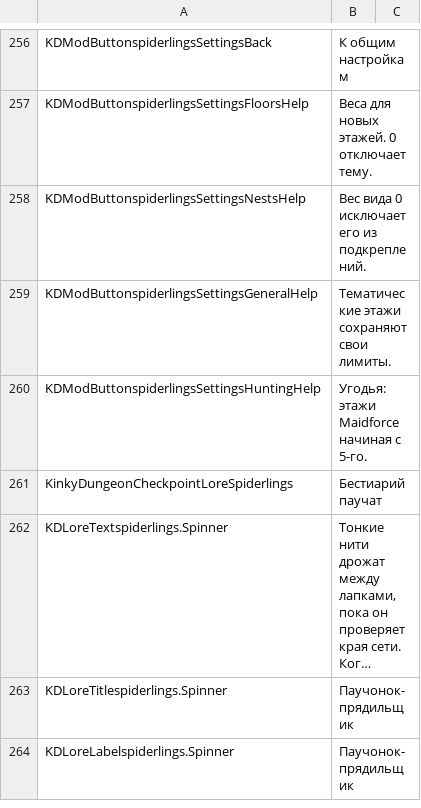
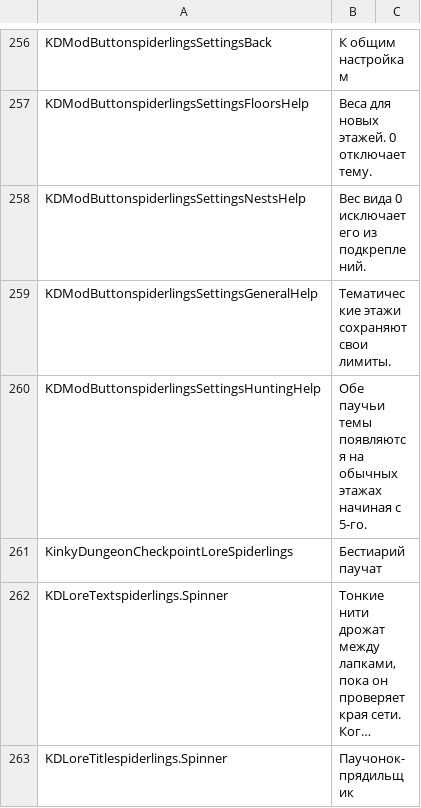
Before and after one commit to duromumuyazu74-rgb/Spiderlings, a CSV file: KinkyDungeon-Spiderlings/SpiderlingsRU.csv, drawn as a sheet; only a part is shown, gaps mark what is left out; the shorter side is filled out with more unchanged rows; long unchanged cells end in ….

Commit message:
fix(spiderlings): prioritize layered fields and restore face X-ray
Refs #126
Refs #127

```diff
--- a/KinkyDungeon-Spiderlings/SpiderlingsRU.csv
+++ b/KinkyDungeon-Spiderlings/SpiderlingsRU.csv
@@ -259,3 +259,3 @@ KDModButtonspiderlingsSettingsNestsHelp,Вес вида 0 исключает е
 KDModButtonspiderlingsSettingsGeneralHelp,Тематические этажи сохраняют свои лимиты.
-KDModButtonspiderlingsSettingsHuntingHelp,Угодья: этажи Maidforce начиная с 5-го.
+KDModButtonspiderlingsSettingsHuntingHelp,Обе паучьи темы появляются на обычных этажах начиная с 5-го.
 KinkyDungeonCheckpointLoreSpiderlings,Бестиарий паучат
```
Also changed, not shown: KinkyDungeon-Spiderlings/SpiderlingsDE.csv, KinkyDungeon-Spiderlings/SpiderlingsES.csv, 36 other files.
